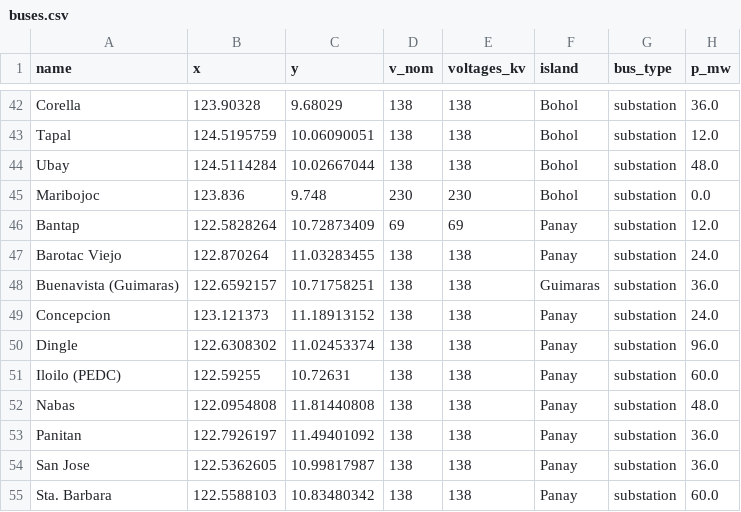
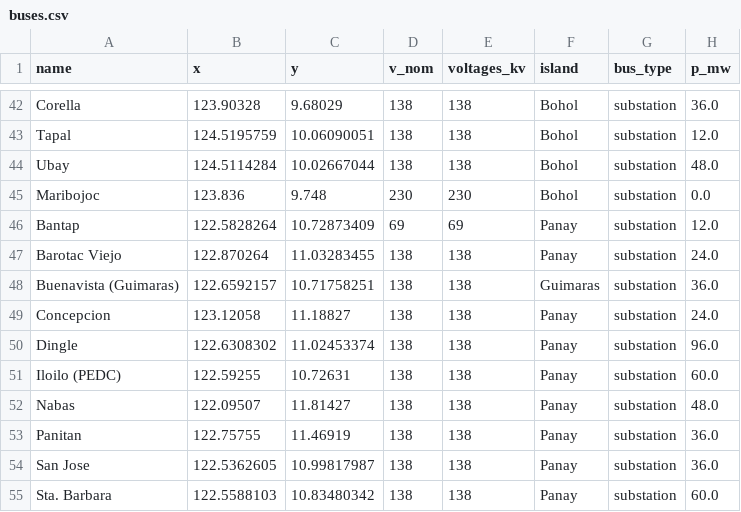
Before and after one commit to julius-darang/visayasgrid, a CSV file: data/buses.csv, drawn as a sheet; only a part is shown, gaps mark what is left out; the diff names each change by its address in the sheet, - before the commit and + after, or states it on an @@ line.

```diff
--- a/data/buses.csv
+++ b/data/buses.csv
-B49 (x): 123.121373
+B49 (x): 123.12058
-C49 (y): 11.18913152
+C49 (y): 11.18827
-B52 (x): 122.0954808
+B52 (x): 122.09507
-C52 (y): 11.81440808
+C52 (y): 11.81427
-B53 (x): 122.7926197
+B53 (x): 122.75755
-C53 (y): 11.49401092
+C53 (y): 11.46919
```
Also changed, not shown: data/lines.csv, data/temp/buses.csv, 7 other files.
